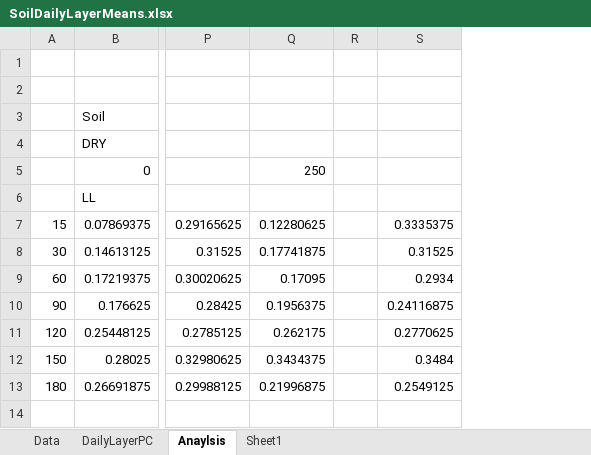
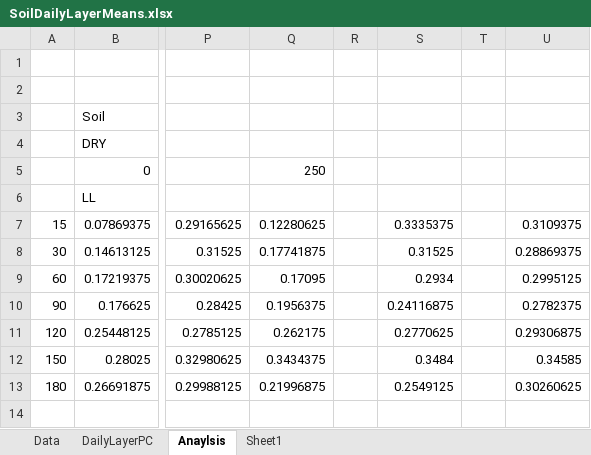
Before and after one commit to HamishBrownPFR/APSIMArbitrator, an Excel workbook: Simulations/Observations/Wheat/SoilDailyLayerMeans.xlsx, sheet Anaylsis, drawn as a sheet; only a part is shown, gaps mark what is left out; values as stored, in another font and other column widths than the file's, no borders; charts and pictures not drawn; the diff names each change by its address in the sheet, - before the commit and + after, or states it on an @@ line.

Commit message:
Have got N responeses in wheat beaving, need further work on Miniralisation

```diff
--- a/Simulations/Observations/Wheat/SoilDailyLayerMeans.xlsx (sheet Anaylsis)
+++ b/Simulations/Observations/Wheat/SoilDailyLayerMeans.xlsx (sheet Anaylsis)
+column T, empty
+column U, rows 7-13: 0.3109375 | 0.28869375 | 0.2995125 | 0.2782375 | 0.29306875 | 0.34585 | 0.30260625
```
Also changed, not shown: charts or pictures, 2 other files.
